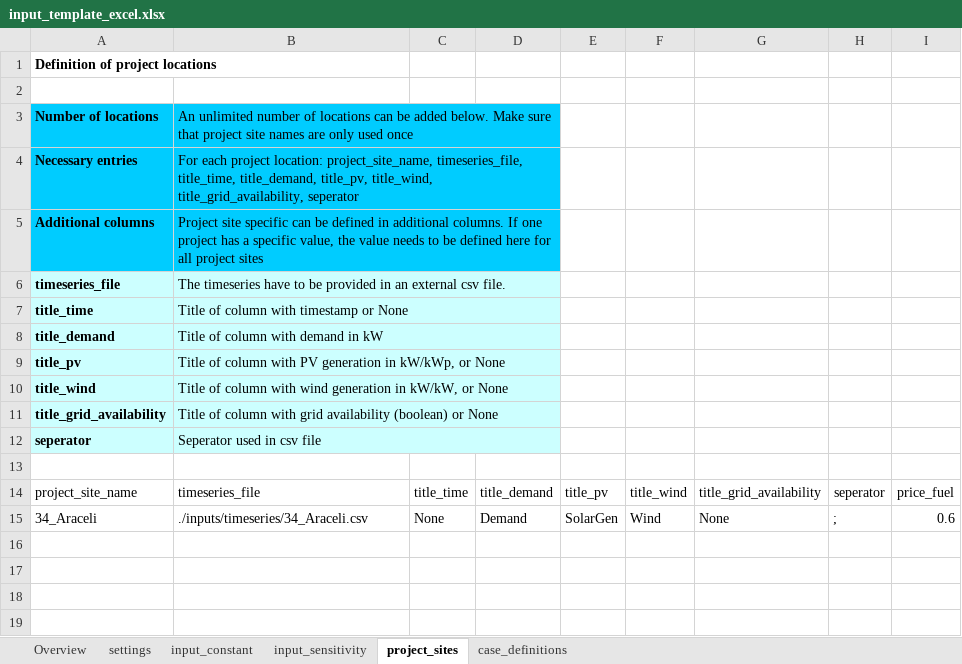
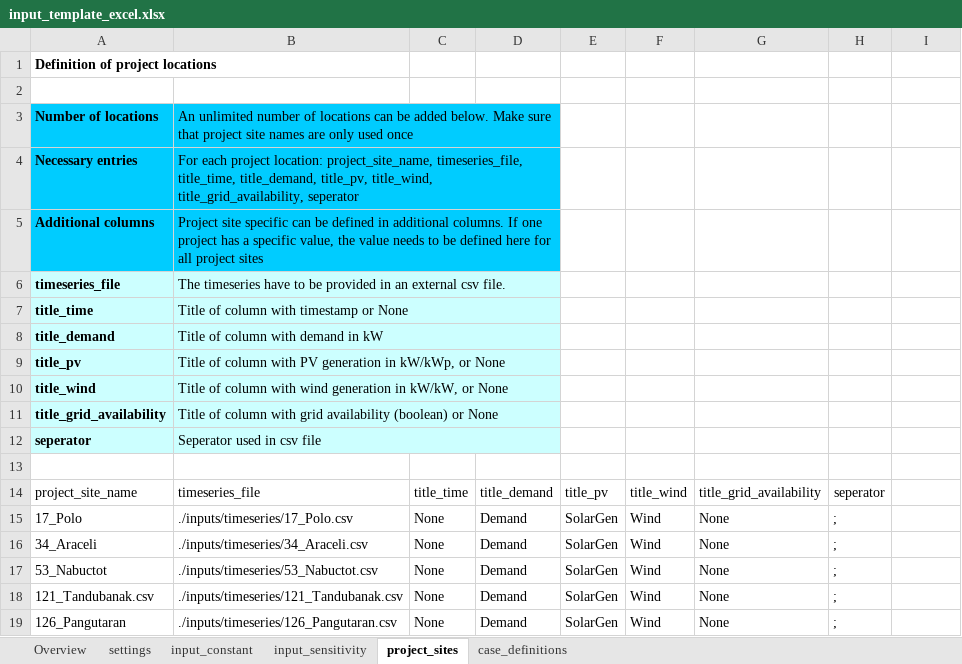
Before and after one commit to rl-institut/offgridders, an Excel workbook: inputs/input_template_excel.xlsx, sheet project_sites, drawn as a sheet; values as stored, in another font and other column widths than the file's, no borders; addresses are those after the commit; the diff names each change by its address in the sheet, - before the commit and + after, or states it on an @@ line.

```diff
--- a/inputs/input_template_excel.xlsx (sheet project_sites)
+++ b/inputs/input_template_excel.xlsx (sheet project_sites)
-I14: price_fuel
+I14: (empty)
+row 15: 17_Polo | ./inputs/timeseries/17_Polo.csv | None | Demand | SolarGen | Wind | None | ;
-I16: 0.6
+I16: (empty)
+row 17: 53_Nabuctot | ./inputs/timeseries/53_Nabuctot.csv | None | Demand | SolarGen | Wind | None | ;
+row 18: 121_Tandubanak.csv | ./inputs/timeseries/121_Tandubanak.csv | None | Demand | SolarGen | Wind | None | ;
+row 19: 126_Pangutaran | ./inputs/timeseries/126_Pangutaran.csv | None | Demand | SolarGen | Wind | None | ;
```
Also changed, not shown: sheet case_definitions, sheet input_sensitivity, sheet input_constant, sheet settings, 1 other file.
